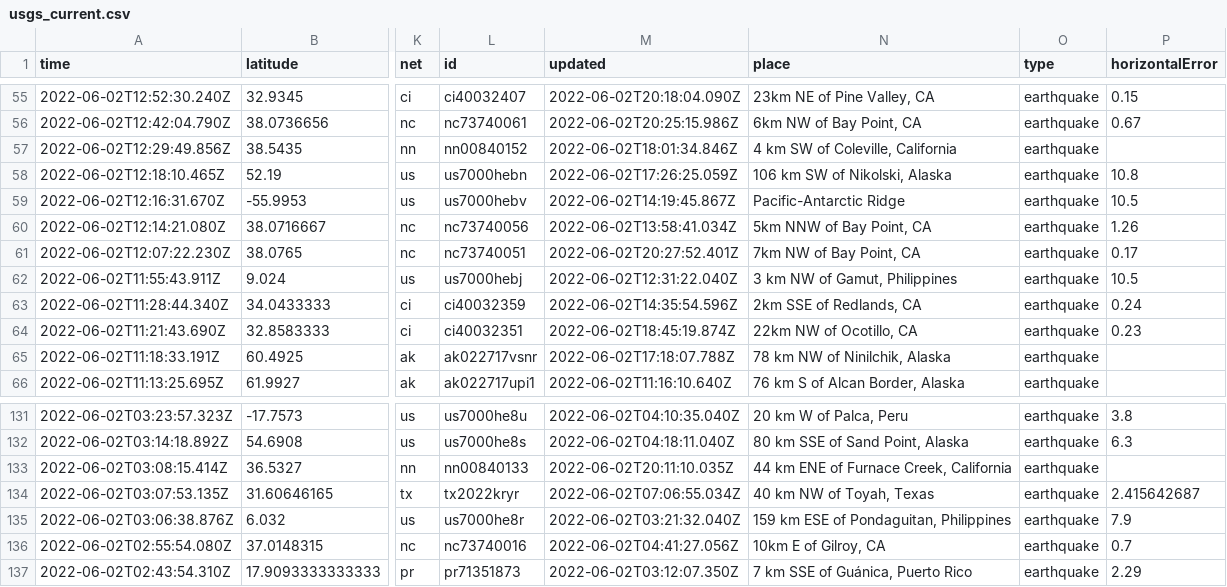
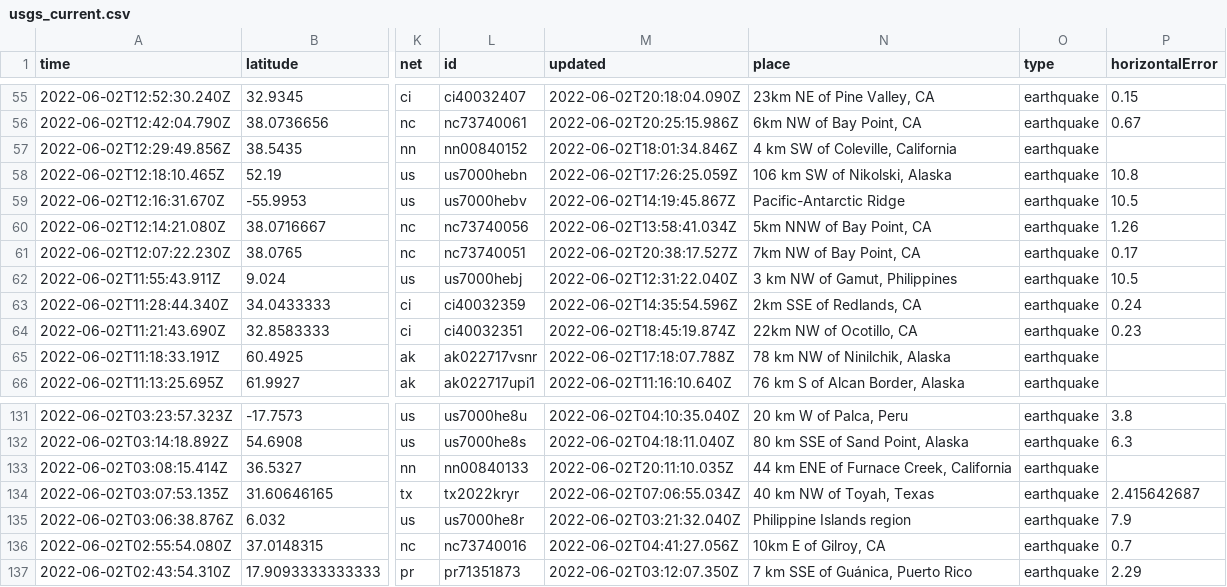
Before and after one commit to kmaepetrin/nicar22-github-actions, a CSV file: usgs_current.csv, drawn as a sheet; only a part is shown, gaps mark what is left out; the diff covers the shown part only; the diff names each change by its address in the sheet, - before the commit and + after, or states it on an @@ line.

```diff
--- a/usgs_current.csv
+++ b/usgs_current.csv
-M61 (updated): 2022-06-02T20:27:52.401Z
+M61 (updated): 2022-06-02T20:38:17.527Z
-N135 (place): 159 km ESE of Pondaguitan, Philippines
+N135 (place): Philippine Islands region
```
Also changed, not shown: 3 added rows, 3 removed rows and 3 edited cells elsewhere in this file.
